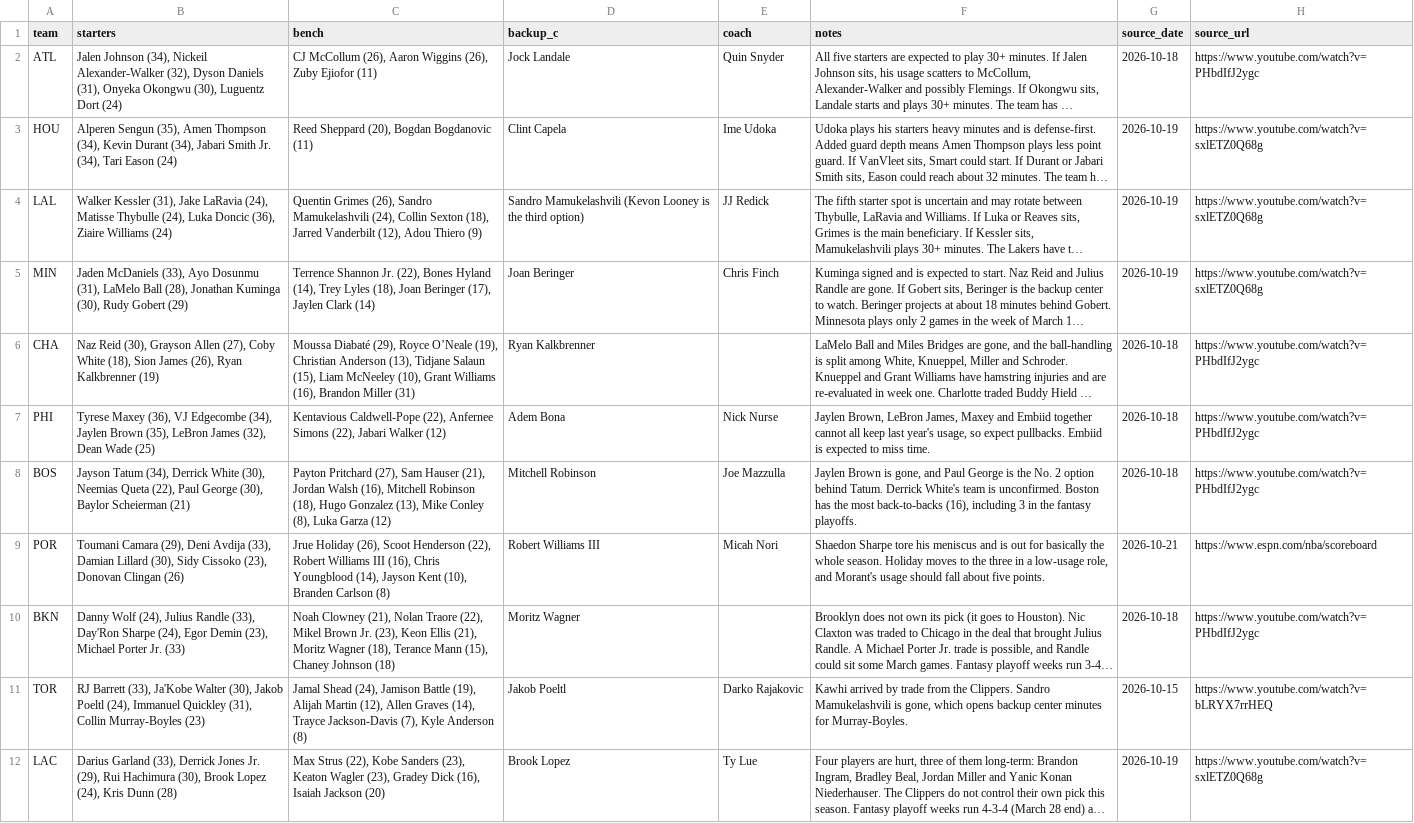
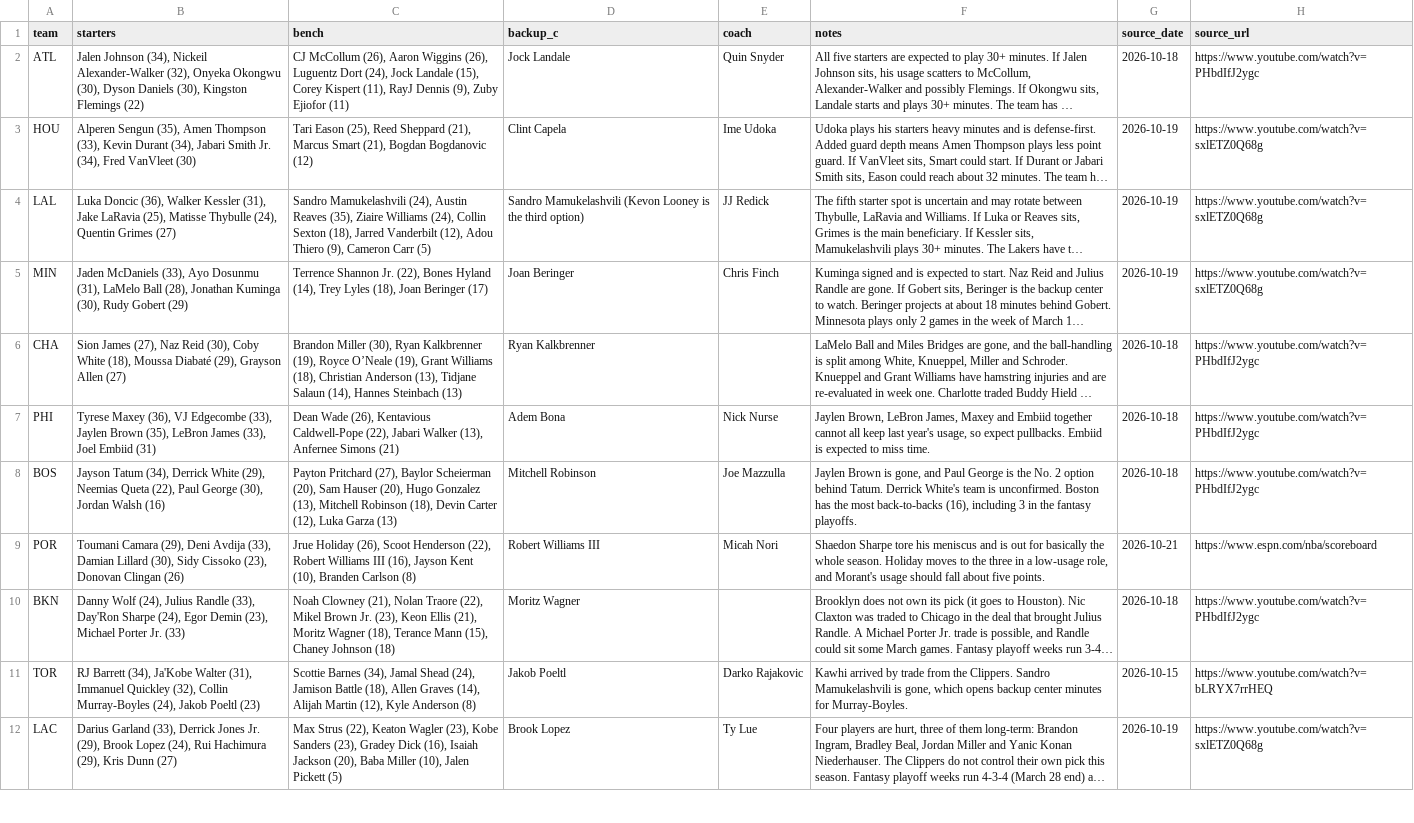
Before and after one commit to nascardataguy2/nba-2026-27, a CSV file: data/teams.csv, drawn as a sheet; only a part is shown; long unchanged cells end in …; the diff covers the shown part only; the diff names each change by its address in the sheet, - before the commit and + after, or states it on an @@ line.

```diff
--- a/data/teams.csv
+++ b/data/teams.csv
-B2 (starters): …Alexander-Walker (32), Dyson Daniels (31), Onyeka Okongwu (30), Luguentz Dort (24)
+B2 (starters): …Alexander-Walker (32), Onyeka Okongwu (30), Dyson Daniels (30), Kingston Flemings (22)
-C2 (bench): …Wiggins (26), Zuby Ejiofor…
+C2 (bench): …Wiggins (26), Luguentz Dort (24), Jock Landale (15), Corey Kispert (11), RayJ Dennis (9), Zuby Ejiofor…
-B3 (starters): …Amen Thompson (34), Kevin Durant (34), Jabari Smith Jr. (34), Tari Eason (24)
+B3 (starters): …Amen Thompson (33), Kevin Durant (34), Jabari Smith Jr. (34), Fred VanVleet (30)
-C3 (bench): Reed Sheppard (20), Bogdan Bogdanovic (11)
+C3 (bench): Tari Eason (25), Reed Sheppard (21), Marcus Smart (21), Bogdan Bogdanovic (12)
-B4 (starters): Walker Kessler (31), Jake LaRavia (24), Matisse Thybulle (24), Luka Doncic (36), Ziaire Williams (24)
+B4 (starters): Luka Doncic (36), Walker Kessler (31), Jake LaRavia (25), Matisse Thybulle (24), Quentin Grimes (27)
-C4 (bench): Quentin Grimes (26), Sandro Mamukelashvili (24), Collin Sexton (18), Jarred Vanderbilt (12), Adou Thiero (9)
+C4 (bench): Sandro Mamukelashvili (24), Austin Reaves (35), Ziaire Williams (24), Collin Sexton (18), Jarred Vanderbilt (12), Adou Thiero (9), Cameron Carr (5)
-C5 (bench): …Joan Beringer (17), Jaylen Clark (14)
+C5 (bench): …Joan Beringer (17)
-B6 (starters): Naz Reid (30), Grayson Allen (27), Coby White (18), Sion James (26), Ryan Kalkbrenner (19)
+B6 (starters): Sion James (27), Naz Reid (30), Coby White (18), Moussa Diabaté (29), Grayson Allen (27)
-C6 (bench): Moussa Diabaté (29), Royce O’Neale (19), Christian Anderson (13), Tidjane Salaun (15), Liam McNeeley (10), Grant Williams (16), Brandon Miller (31)
+C6 (bench): Brandon Miller (30), Ryan Kalkbrenner (19), Royce O’Neale (19), Grant Williams (18), Christian Anderson (13), Tidjane Salaun (14), Hannes Steinbach (13)
-B7 (starters): …VJ Edgecombe (34), Jaylen Brown (35), LeBron James (32), Dean Wade (25)
+B7 (starters): …VJ Edgecombe (33), Jaylen Brown (35), LeBron James (33), Joel Embiid (31)
-C7 (bench): Kentavious Caldwell-Pope (22), Anfernee Simons (22), Jabari Walker (12)
+C7 (bench): Dean Wade (26), Kentavious Caldwell-Pope (22), Jabari Walker (13), Anfernee Simons (21)
-B8 (starters): …Derrick White (30), Neemias Queta (22), Paul George (30), Baylor Scheierman (21)
+B8 (starters): …Derrick White (29), Neemias Queta (22), Paul George (30), Jordan Walsh (16)
-C8 (bench): …Pritchard (27), Sam Hauser (21), Jordan Walsh (16), Mitchell Robinson (18), Hugo Gonzalez (13), Mike Conley (8), Luka Garza (12)
+C8 (bench): …Pritchard (27), Baylor Scheierman (20), Sam Hauser (20), Hugo Gonzalez (13), Mitchell Robinson (18), Devin Carter (12), Luka Garza (13)
-C9 (bench): …III (16), Chris Youngblood (14), Jayson Kent…
+C9 (bench): …III (16), Jayson Kent…
-B11 (starters): RJ Barrett (33), Ja'Kobe Walter (30), Jakob Poeltl (24), Immanuel Quickley (31), Collin Murray-Boyles (23)
+B11 (starters): RJ Barrett (34), Ja'Kobe Walter (31), Immanuel Quickley (32), Collin Murray-Boyles (24), Jakob Poeltl (23)
-C11 (bench): Jamal Shead (24), Jamison Battle (19), Alijah Martin (12), Allen Graves (14), Trayce Jackson-Davis (7), Kyle Anderson…
+C11 (bench): Scottie Barnes (34), Jamal Shead (24), Jamison Battle (18), Allen Graves (14), Alijah Martin (12), Kyle Anderson…
-B12 (starters): …Jr. (29), Rui Hachimura (30), Brook Lopez (24), Kris Dunn (28)
+B12 (starters): …Jr. (29), Brook Lopez (24), Rui Hachimura (29), Kris Dunn (27)
-C12 (bench): …Strus (22), Kobe Sanders (23), Keaton Wagler (23), Gradey Dick (16), Isaiah Jackson (20)
+C12 (bench): …Strus (22), Keaton Wagler (23), Kobe Sanders (23), Gradey Dick (16), Isaiah Jackson (20), Baba Miller (10), Jalen Pickett (5)
```
Also changed, not shown: 26 edited cells elsewhere in this file, data/rankings.csv, 55 other files.
